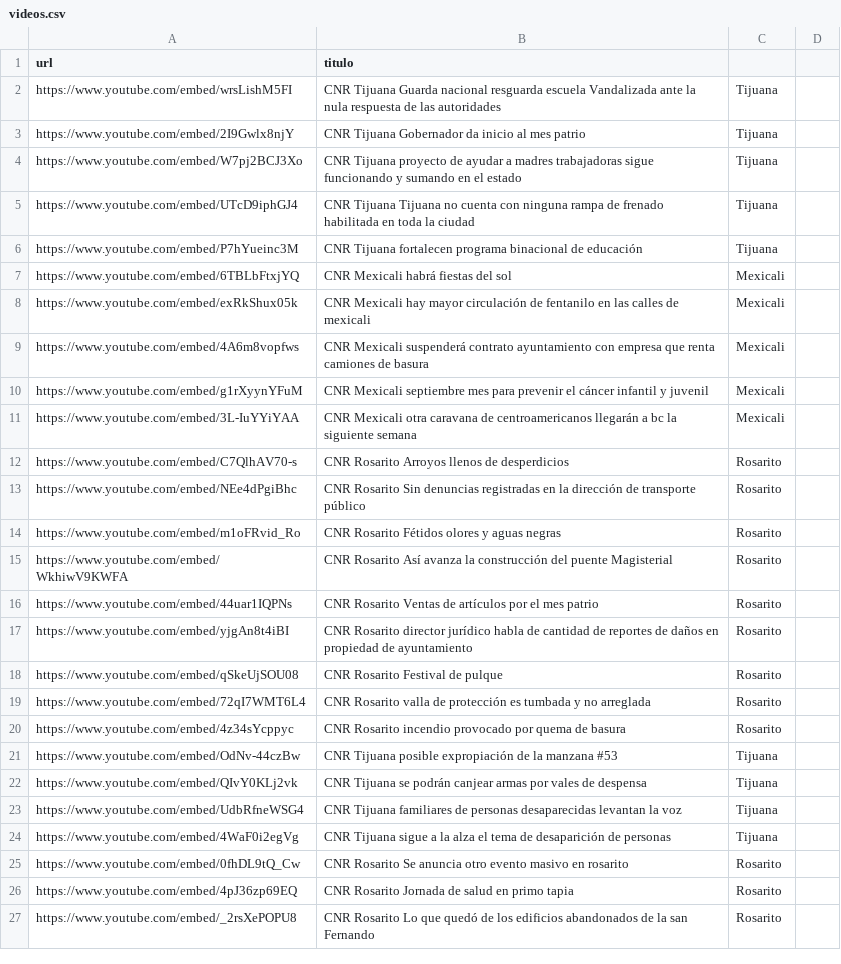
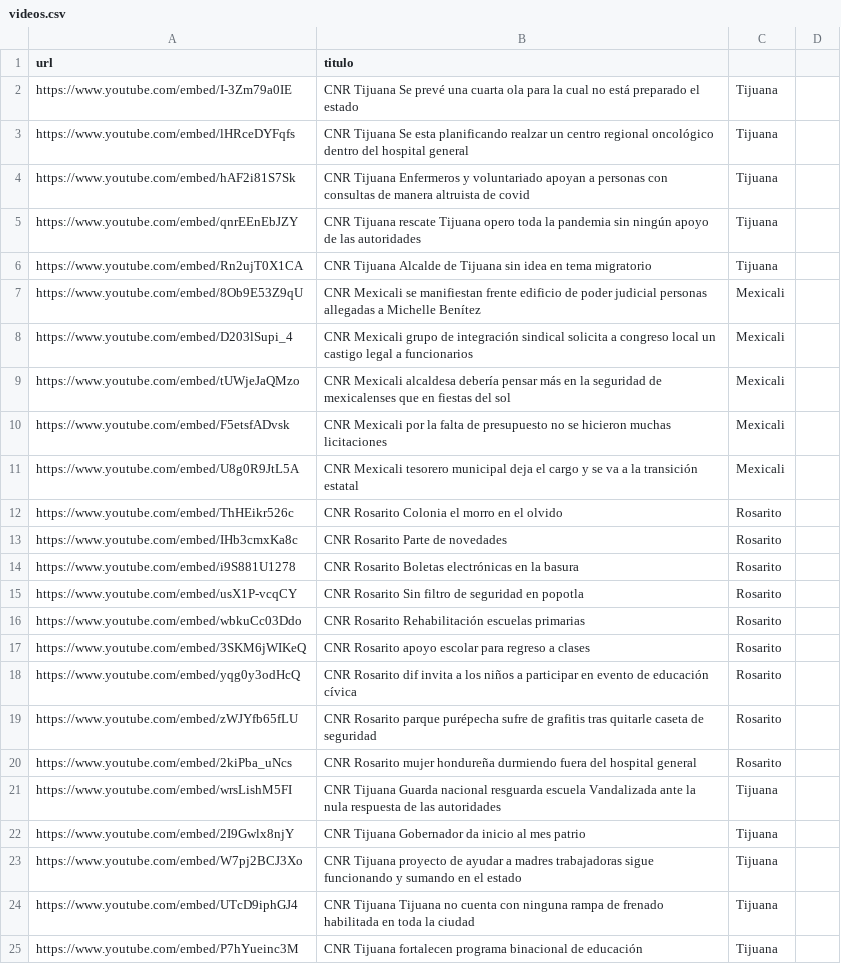
Before and after one commit to MauricioAlcala/cnr.tv, a CSV file: _data/videos.csv, drawn as a sheet; only a part is shown; the shorter side is filled out with more unchanged rows.

Commit message:
NOTAS SEPTIEMBRE 2

```diff
--- a/_data/videos.csv
+++ b/_data/videos.csv
@@ -1,2 +1,21 @@
 url,titulo
+https://www.youtube.com/embed/I-3Zm79a0IE,"CNR Tijuana Se prevé una cuarta ola para la cual no está preparado el estado",Tijuana
+https://www.youtube.com/embed/lHRceDYFqfs,"CNR Tijuana Se esta planificando realzar un centro regional oncológico dentro del hospital general",Tijuana
+https://www.youtube.com/embed/hAF2i81S7Sk,"CNR Tijuana Enfermeros y voluntariado apoyan a personas con consultas de manera altruista de covid",Tijuana
+https://www.youtube.com/embed/qnrEEnEbJZY,"CNR Tijuana rescate Tijuana opero toda la pandemia sin ningún apoyo de las autoridades",Tijuana
+https://www.youtube.com/embed/Rn2ujT0X1CA,"CNR Tijuana Alcalde de Tijuana sin idea en tema migratorio",Tijuana
+https://www.youtube.com/embed/8Ob9E53Z9qU,"CNR Mexicali se manifiestan frente edificio de poder judicial personas allegadas a Michelle Benítez",Mexicali
+https://www.youtube.com/embed/D203lSupi_4,"CNR Mexicali grupo de integración sindical solicita a congreso local un castigo legal a funcionarios",Mexicali
+https://www.youtube.com/embed/tUWjeJaQMzo,"CNR Mexicali alcaldesa debería pensar más en la seguridad de mexicalenses que en fiestas del sol",Mexicali
+https://www.youtube.com/embed/F5etsfADvsk,"CNR Mexicali por la falta de presupuesto no se hicieron muchas licitaciones",Mexicali
+https://www.youtube.com/embed/U8g0R9JtL5A,"CNR Mexicali tesorero municipal deja el cargo y se va a la transición estatal",Mexicali
+https://www.youtube.com/embed/ThHEikr526c,"CNR Rosarito Colonia el morro en el olvido",Rosarito
+https://www.youtube.com/embed/IHb3cmxKa8c,"CNR Rosarito Parte de novedades",Rosarito
+https://www.youtube.com/embed/i9S881U1278,"CNR Rosarito Boletas electrónicas en la basura",Rosarito
+https://www.youtube.com/embed/usX1P-vcqCY,"CNR Rosarito Sin filtro de seguridad en popotla",Rosarito
+https://www.youtube.com/embed/wbkuCc03Ddo,"CNR Rosarito Rehabilitación escuelas primarias",Rosarito
+https://www.youtube.com/embed/3SKM6jWIKeQ,"CNR Rosarito apoyo escolar para regreso a clases",Rosarito
+https://www.youtube.com/embed/yqg0y3odHcQ,"CNR Rosarito dif invita a los niños a participar en evento de educación cívica",Rosarito
+https://www.youtube.com/embed/zWJYfb65fLU,"CNR Rosarito parque purépecha sufre de grafitis tras quitarle caseta de seguridad",Rosarito
+https://www.youtube.com/embed/2kiPba_uNcs,"CNR Rosarito mujer hondureña durmiendo fuera del hospital general",Rosarito
 https://www.youtube.com/embed/wrsLishM5FI,"CNR Tijuana Guarda nacional resguarda escuela Vandalizada ante la nula respuesta de las autoridades",Tijuana
```
